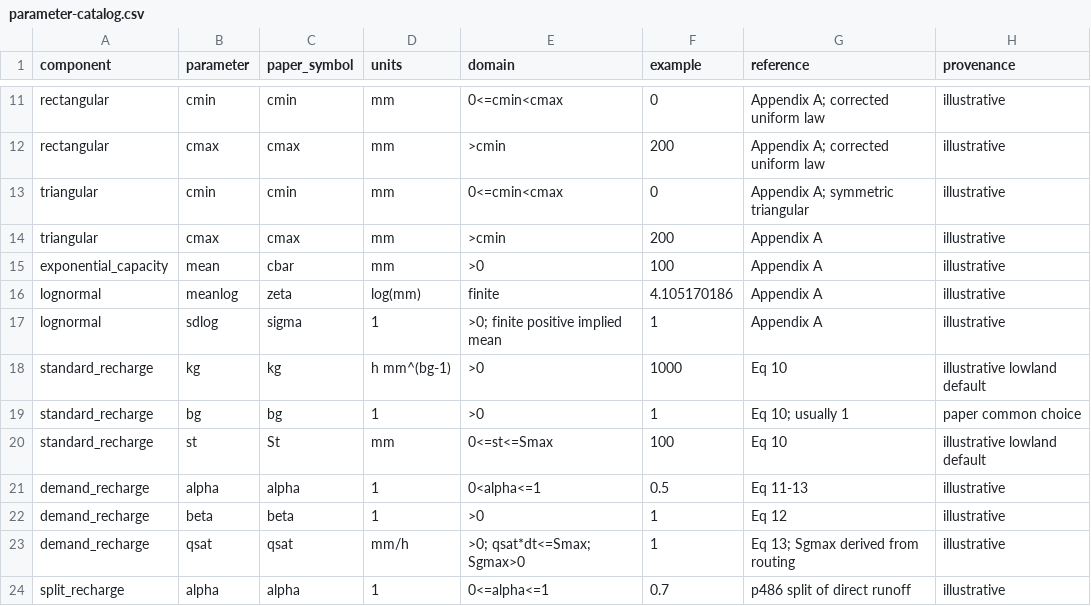
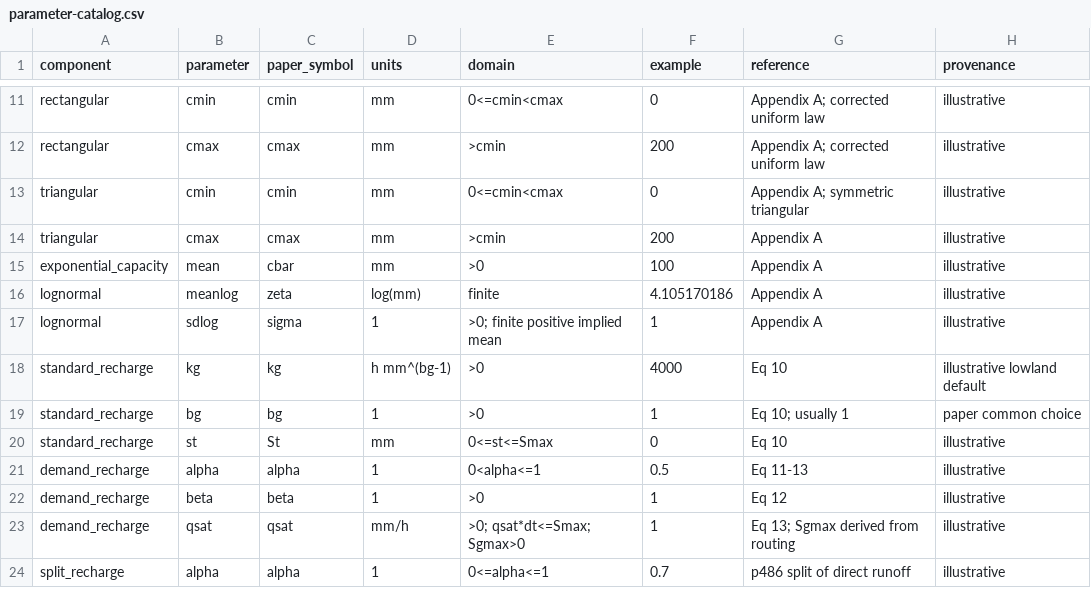
Before and after one commit to JonPayneEA/PDMS7, a CSV file: inst/parameter-catalog.csv, drawn as a sheet; only a part is shown, gaps mark what is left out.

```diff
--- a/inst/parameter-catalog.csv
+++ b/inst/parameter-catalog.csv
@@ -17,5 +17,5 @@ lognormal,meanlog,zeta,log(mm),finite,4.105170186,Appendix A,illustrative
 lognormal,sdlog,sigma,1,>0; finite positive implied mean,1,Appendix A,illustrative
-standard_recharge,kg,kg,h mm^(bg-1),>0,1000,Eq 10,illustrative lowland default
+standard_recharge,kg,kg,h mm^(bg-1),>0,4000,Eq 10,illustrative lowland default
 standard_recharge,bg,bg,1,>0,1,Eq 10; usually 1,paper common choice
-standard_recharge,st,St,mm,0<=st<=Smax,100,Eq 10,illustrative lowland default
+standard_recharge,st,St,mm,0<=st<=Smax,0,Eq 10,illustrative
 demand_recharge,alpha,alpha,1,0<alpha<=1,0.5,Eq 11-13,illustrative
```
Also changed, not shown: 4 other files.
